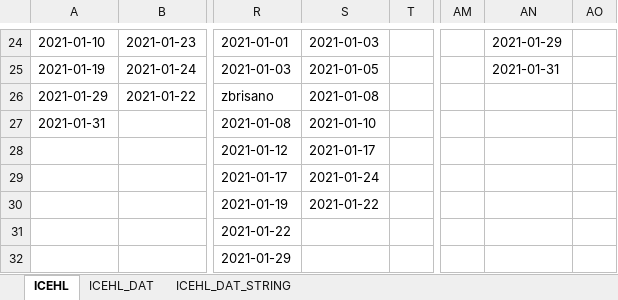
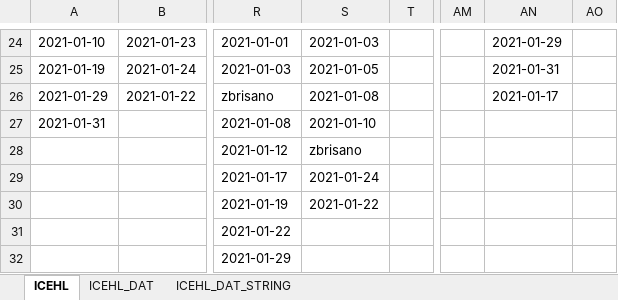
Before and after one commit to snojle23/delegacije, an Excel workbook: data/ICEHLdelegacije.xlsx, sheet ICEHL, drawn as a sheet; only a part is shown, gaps mark what is left out; values as stored, in another font and other column widths than the file's, no borders; the diff names each change by its address in the sheet, - before the commit and + after, or states it on an @@ line.

```diff
--- a/data/ICEHLdelegacije.xlsx (sheet ICEHL)
+++ b/data/ICEHLdelegacije.xlsx (sheet ICEHL)
-AN26: (empty)
+AN26: 2021-01-17
-S28: 2021-01-17
+S28: zbrisano
```
Also changed, not shown: sheet ICEHL_DAT_STRING, sheet ICEHL_DAT, data/AHLdelegacije.xlsx, 4 other files.
